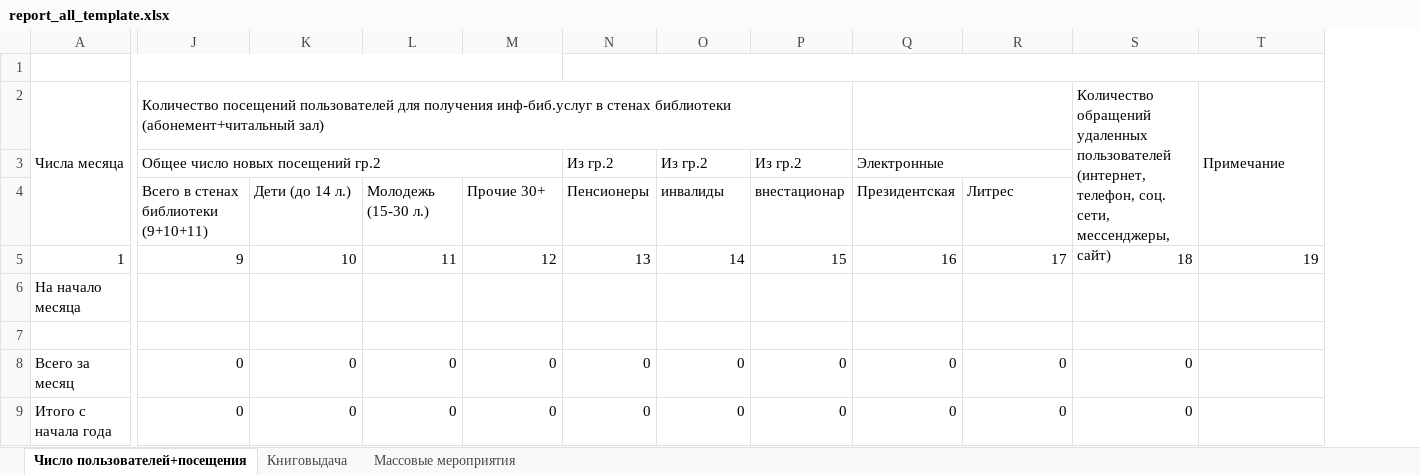
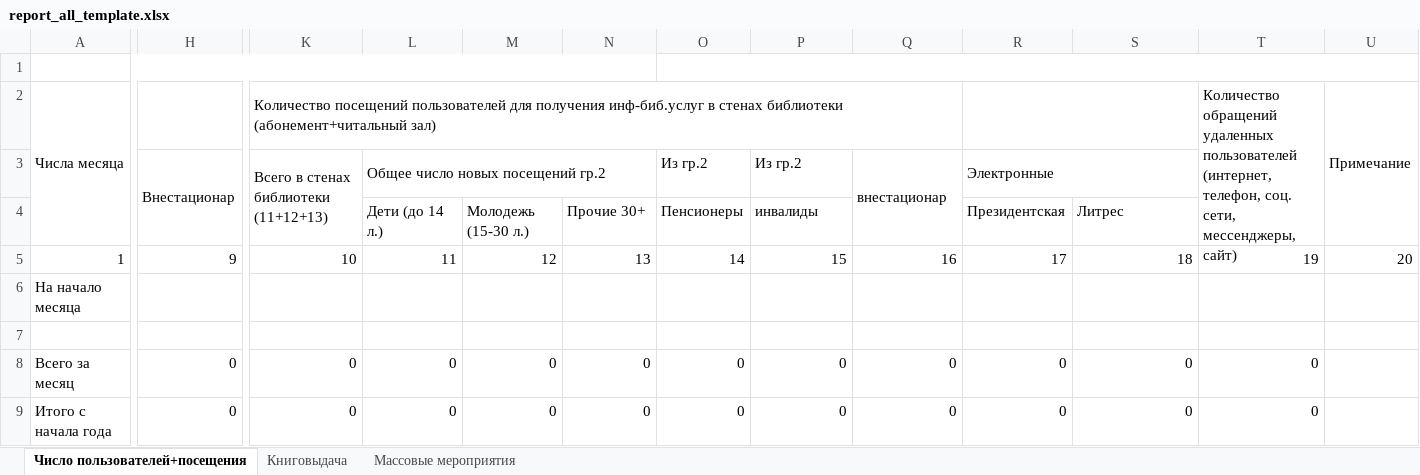
Before and after one commit to checkago/erp, an Excel workbook: apps/reports/excell/report_all_template.xlsx, sheet Число пользователей+посещения, drawn as a sheet; only a part is shown, gaps mark what is left out; values as stored, in another font and other column widths than the file's, no cell formats; removed rows and columns are numbered as before the commit, all else as after; rows hold the shown columns only; the diff names each change by its address in the sheet, - before the commit and + after, or states it on an @@ line.

```diff
--- a/apps/reports/excell/report_all_template.xlsx (sheet Число пользователей+посещения)
+++ b/apps/reports/excell/report_all_template.xlsx (sheet Число пользователей+посещения)
+column H, row 3: Внестационар; rows 5-9: 9 |  |  | 0 | 0
-column J, rows 2-3: Количество посещений пользователей для получения инф-биб.услуг в стенах библиотеки (абонемент+читальный зал) | Общее число новых посещений гр.2; rows 5-9: 9 |  |  | 0 | 0
+column U, row 2: Примечание; row 5: 20
-A1:M1 merged
+A1:N1 merged
-N1:T1 merged
+O1:U1 merged
-K2: (empty)
+K2: Количество посещений пользователей для получения инф-биб.услуг в стенах библиотеки (абонемент+читальный зал)
+K2:Q2 merged
-Q2:R2 merged
+R2:S2 merged
-S2: Количество обращений удаленных пользователей (интернет, телефон, соц. сети, мессенджеры, сайт)
+S2: (empty)
-S2:S4 merged
-T2: Примечание
+T2: Количество обращений удаленных пользователей (интернет, телефон, соц. сети, мессенджеры, сайт)
-K3: (empty)
+K3: Всего в стенах библиотеки (11+12+13)
+K3:K4 merged
-L3: (empty)
+L3: Общее число новых посещений гр.2
+L3:N3 merged
-N3: Из гр.2
+N3: (empty)
-Q3: Электронные
+Q3: внестационар
-Q3:R3 merged
+Q3:Q4 merged
-R3: (empty)
+R3: Электронные
+R3:S3 merged
-row 4:  | Всего в стенах библиотеки (9+10+11) | Дети (до 14 л.) | Молодежь (15-30 л.) | Прочие 30+ | Пенсионеры | инвалиды | внестационар | Президентская | Литрес
+row 4:  |  |  | Дети (до 14 л.) | Молодежь (15-30 л.) | Прочие 30+ | Пенсионеры | инвалиды |  | Президентская | Литрес
-T8:T9: (empty)
+T8:T9: 0
```
Also changed, not shown: cell formats, formulas that keep their value, 1 other file.
